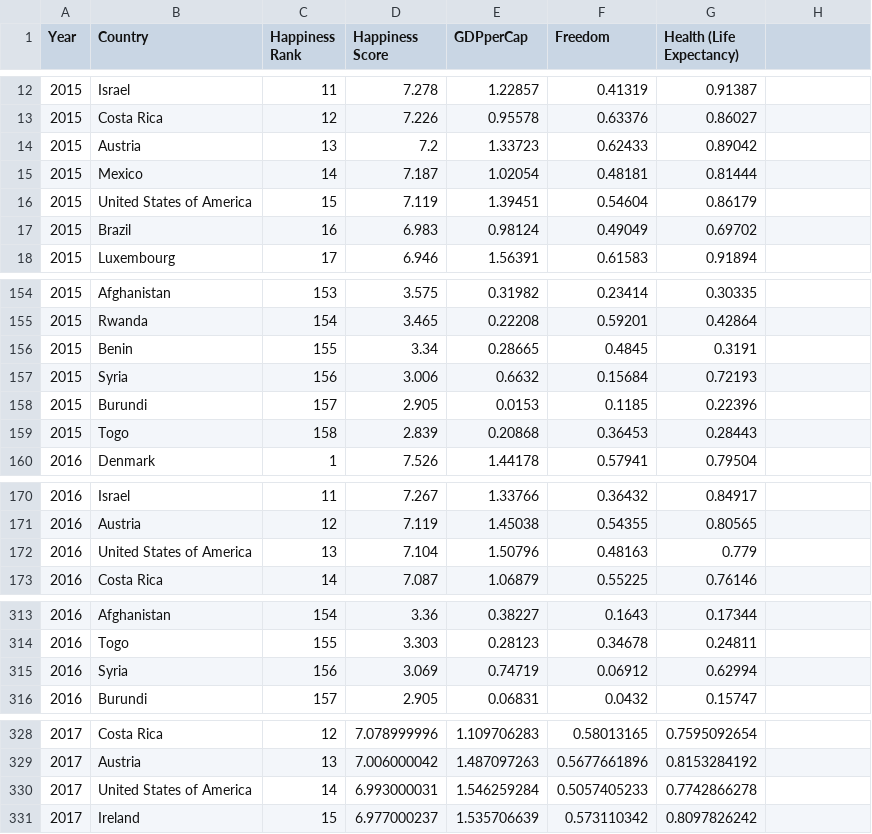
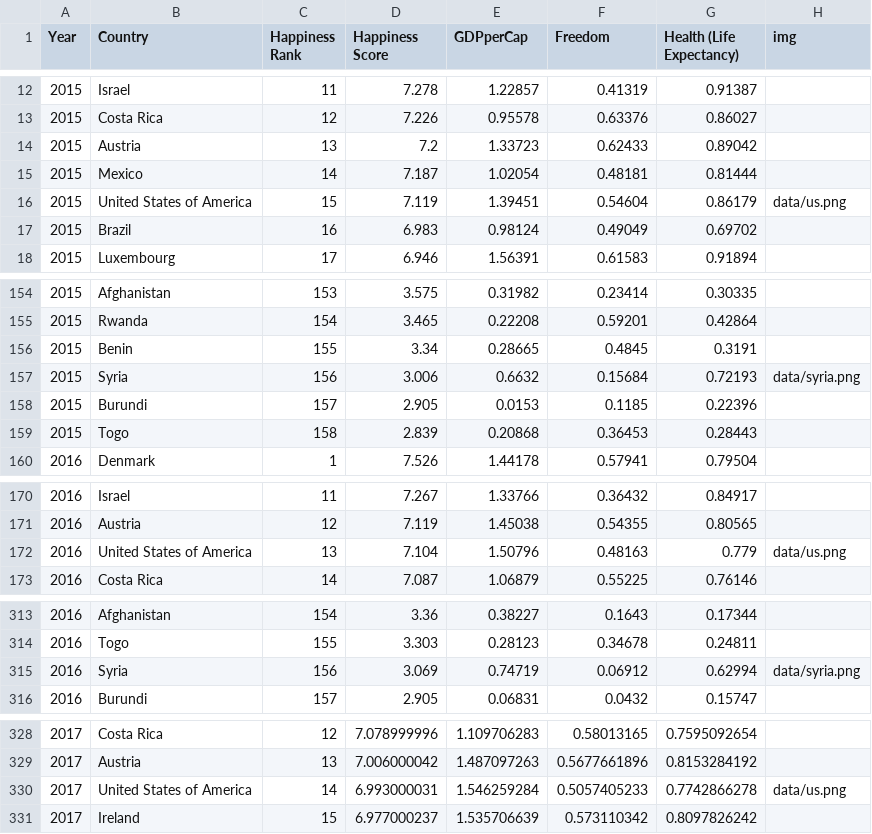
Before and after one commit to mazm0002/-FIT3179, a CSV file: data/Happiness_index_2.csv, drawn as a sheet; only a part is shown, gaps mark what is left out; the diff covers the shown part only.

Commit message:
Update Happiness_index_2.csv

```diff
--- a/data/Happiness_index_2.csv
+++ b/data/Happiness_index_2.csv
@@ -1 +1 @@
-Year,Country,Happiness Rank,Happiness Score,GDPperCap,Freedom,Health (Life Expectancy)
+Year,Country,Happiness Rank,Happiness Score,GDPperCap,Freedom,Health (Life Expectancy),img
@@ -15,3 +15,3 @@ Year,Country,Happiness Rank,Happiness Score,GDPperCap,Freedom,Health (Life Expec
 2015,Mexico,14,7.187,1.02054,0.48181,0.81444
-2015,United States of America,15,7.119,1.39451,0.54604,0.86179
+2015,United States of America,15,7.119,1.39451,0.54604,0.86179,data/us.png
 2015,Brazil,16,6.983,0.98124,0.49049,0.69702
@@ -156,3 +156,3 @@ Year,Country,Happiness Rank,Happiness Score,GDPperCap,Freedom,Health (Life Expec
 2015,Benin,155,3.34,0.28665,0.4845,0.3191
-2015,Syria,156,3.006,0.6632,0.15684,0.72193
+2015,Syria,156,3.006,0.6632,0.15684,0.72193,data/syria.png
 2015,Burundi,157,2.905,0.0153,0.1185,0.22396
@@ -171,3 +171,3 @@ Year,Country,Happiness Rank,Happiness Score,GDPperCap,Freedom,Health (Life Expec
 2016,Austria,12,7.119,1.45038,0.54355,0.80565
-2016,United States of America,13,7.104,1.50796,0.48163,0.779
+2016,United States of America,13,7.104,1.50796,0.48163,0.779,data/us.png
 2016,Costa Rica,14,7.087,1.06879,0.55225,0.76146
@@ -314,3 +314,3 @@ Year,Country,Happiness Rank,Happiness Score,GDPperCap,Freedom,Health (Life Expec
 2016,Togo,155,3.303,0.28123,0.34678,0.24811
-2016,Syria,156,3.069,0.74719,0.06912,0.62994
+2016,Syria,156,3.069,0.74719,0.06912,0.62994,data/syria.png
 2016,Burundi,157,2.905,0.06831,0.0432,0.15747
@@ -329,3 +329,3 @@ Year,Country,Happiness Rank,Happiness Score,GDPperCap,Freedom,Health (Life Expec
 2017,Austria,13,7.006000042,1.487097263,0.5677661896,0.8153284192
-2017,United States of America,14,6.993000031,1.546259284,0.5057405233,0.7742866278
+2017,United States of America,14,6.993000031,1.546259284,0.5057405233,0.7742866278,data/us.png
 2017,Ireland,15,6.977000237,1.535706639,0.573110342,0.8097826242
```
Also changed, not shown: 6 edited cells elsewhere in this file.
